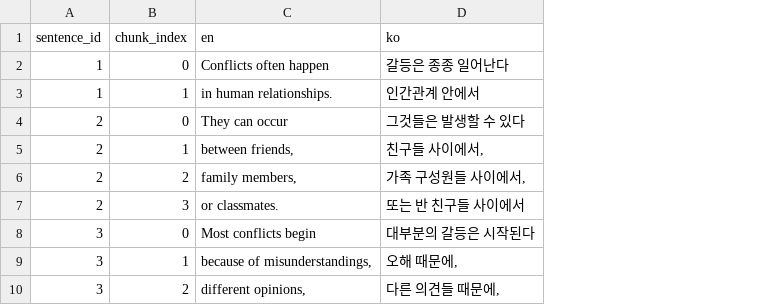
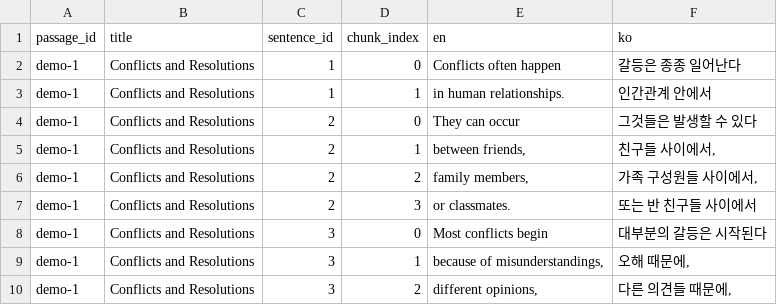
Before and after one commit to Linguisti/chunk-reader-app, a CSV file: public/passages/새 텍스트 문서.csv, drawn as a sheet; only a part is shown; the diff names each change by its address in the sheet, - before the commit and + after, or states it on an @@ line.

```diff
--- a/public/passages/새 텍스트 문서.csv
+++ b/public/passages/새 텍스트 문서.csv
+column A (passage_id), rows 2-10: all demo-1
+column B (title), rows 2-10: all Conflicts and Resolutions
```
Also changed, not shown: public/passages/demo-1.csv, 1 other file.
